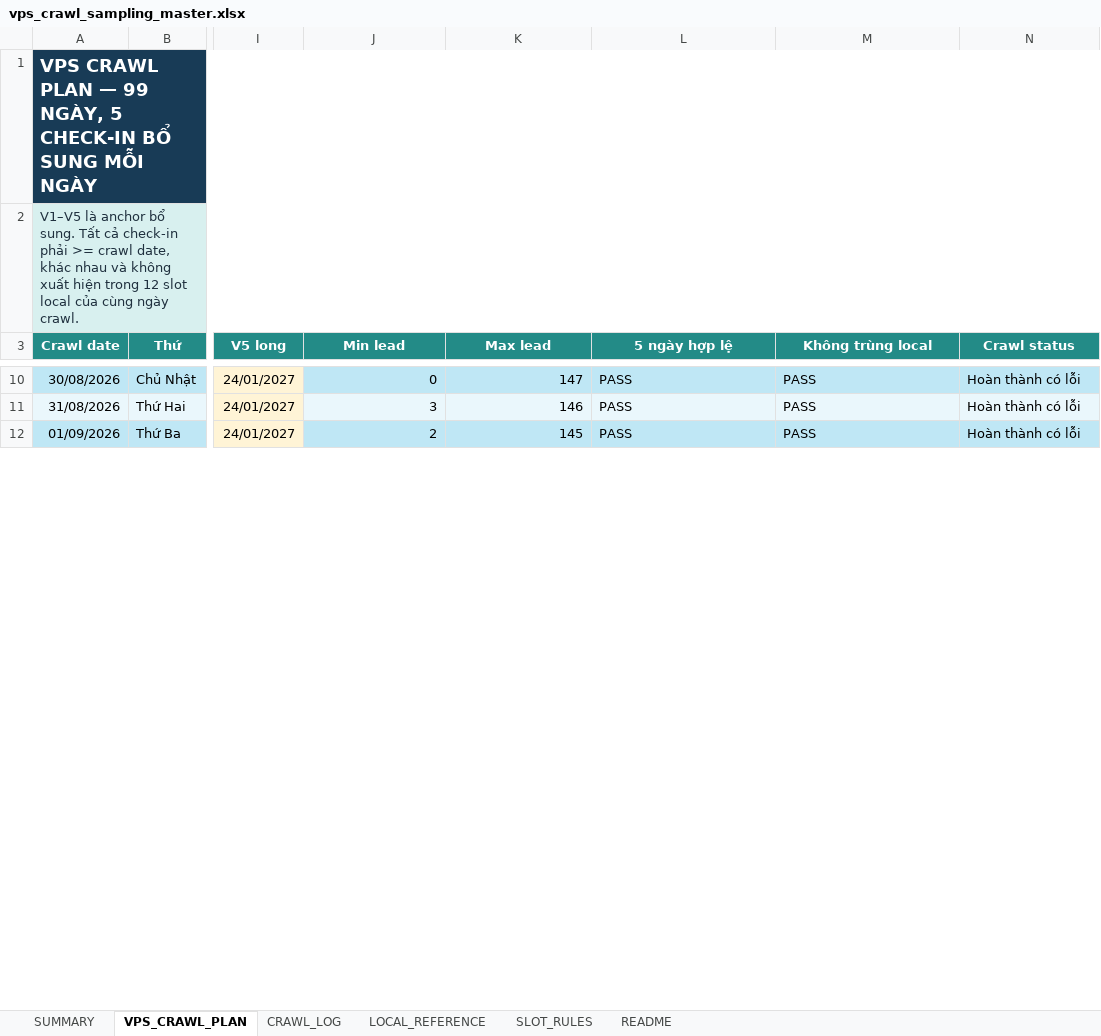
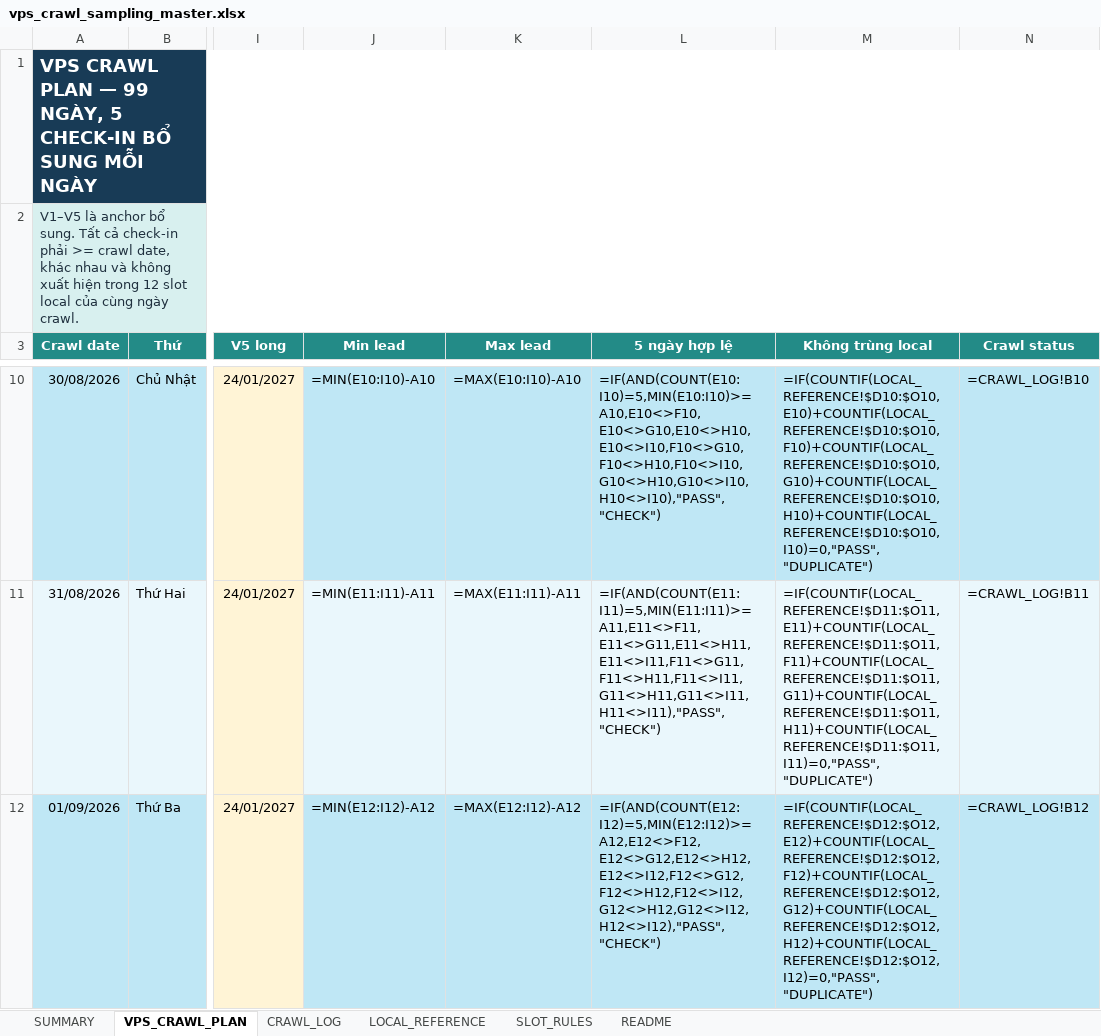
Before and after one commit to Andnm/capstone-master, an Excel workbook: outputs/vps-crawl-planner-20260823/vps_crawl_sampling_master.xlsx, sheet VPS_CRAWL_PLAN, drawn as a sheet; only a part is shown, gaps mark what is left out; values as stored, in another font and other column widths than the file's, no borders; formulas without a stored value are shown as written; conditional formats and table styles not drawn; the diff covers the shown part only; the diff names each change by its address in the sheet, - before the commit and + after, or states it on an @@ line.

Commit message:
feat: update crawl 21/9

```diff
--- a/outputs/vps-crawl-planner-20260823/vps_crawl_sampling_master.xlsx (sheet VPS_CRAWL_PLAN)
+++ b/outputs/vps-crawl-planner-20260823/vps_crawl_sampling_master.xlsx (sheet VPS_CRAWL_PLAN)
-J10 (Min lead): 0
+J10 (Min lead): =MIN(E10:I10)-A10
-K10 (Max lead): 147
+K10 (Max lead): =MAX(E10:I10)-A10
-L10 (5 ngày hợp lệ): PASS
+L10 (5 ngày hợp lệ): =IF(AND(COUNT(E10:I10)=5,MIN(E10:I10)>=A10,E10<>F10,E10<>G10,E10<>H10,E10<>I10,F10<>G10,F10<>H10,F10<>I10,G10<>H10,G10<>I10,H10<>I10),"PASS","CHECK")
-M10 (Không trùng local): PASS
+M10 (Không trùng local): =IF(COUNTIF(LOCAL_REFERENCE!$D10:$O10,E10)+COUNTIF(LOCAL_REFERENCE!$D10:$O10,F10)+COUNTIF(LOCAL_REFERENCE!$D10:$O10,G10)+COUNTIF(LOCAL_REFERENCE!$D10:$O10,H10)+COUNTIF(LOCAL_REFERENCE!$D10:$O10,I10)=0,"PASS","DUPLICATE")
-N10 (Crawl status): Hoàn thành có lỗi
+N10 (Crawl status): =CRAWL_LOG!B10
-J11 (Min lead): 3
+J11 (Min lead): =MIN(E11:I11)-A11
-K11 (Max lead): 146
+K11 (Max lead): =MAX(E11:I11)-A11
-L11 (5 ngày hợp lệ): PASS
+L11 (5 ngày hợp lệ): =IF(AND(COUNT(E11:I11)=5,MIN(E11:I11)>=A11,E11<>F11,E11<>G11,E11<>H11,E11<>I11,F11<>G11,F11<>H11,F11<>I11,G11<>H11,G11<>I11,H11<>I11),"PASS","CHECK")
-M11 (Không trùng local): PASS
+M11 (Không trùng local): =IF(COUNTIF(LOCAL_REFERENCE!$D11:$O11,E11)+COUNTIF(LOCAL_REFERENCE!$D11:$O11,F11)+COUNTIF(LOCAL_REFERENCE!$D11:$O11,G11)+COUNTIF(LOCAL_REFERENCE!$D11:$O11,H11)+COUNTIF(LOCAL_REFERENCE!$D11:$O11,I11)=0,"PASS","DUPLICATE")
-N11 (Crawl status): Hoàn thành có lỗi
+N11 (Crawl status): =CRAWL_LOG!B11
-J12 (Min lead): 2
+J12 (Min lead): =MIN(E12:I12)-A12
-K12 (Max lead): 145
+K12 (Max lead): =MAX(E12:I12)-A12
-L12 (5 ngày hợp lệ): PASS
+L12 (5 ngày hợp lệ): =IF(AND(COUNT(E12:I12)=5,MIN(E12:I12)>=A12,E12<>F12,E12<>G12,E12<>H12,E12<>I12,F12<>G12,F12<>H12,F12<>I12,G12<>H12,G12<>I12,H12<>I12),"PASS","CHECK")
-M12 (Không trùng local): PASS
+M12 (Không trùng local): =IF(COUNTIF(LOCAL_REFERENCE!$D12:$O12,E12)+COUNTIF(LOCAL_REFERENCE!$D12:$O12,F12)+COUNTIF(LOCAL_REFERENCE!$D12:$O12,G12)+COUNTIF(LOCAL_REFERENCE!$D12:$O12,H12)+COUNTIF(LOCAL_REFERENCE!$D12:$O12,I12)=0,"PASS","DUPLICATE")
-N12 (Crawl status): Hoàn thành có lỗi
+N12 (Crawl status): =CRAWL_LOG!B12
```
Also changed, not shown: 480 edited cells elsewhere in this sheet, sheet CRAWL_LOG, sheet SUMMARY, outputs/crawl-data-planner-20260816/crawl_sampling_master.xlsx.
